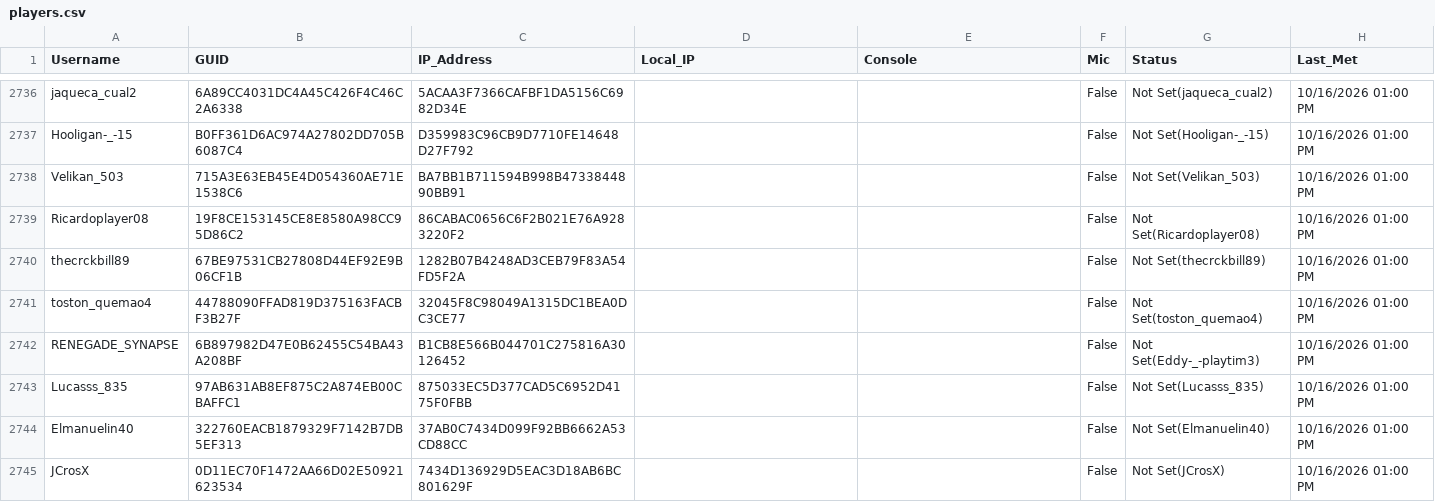
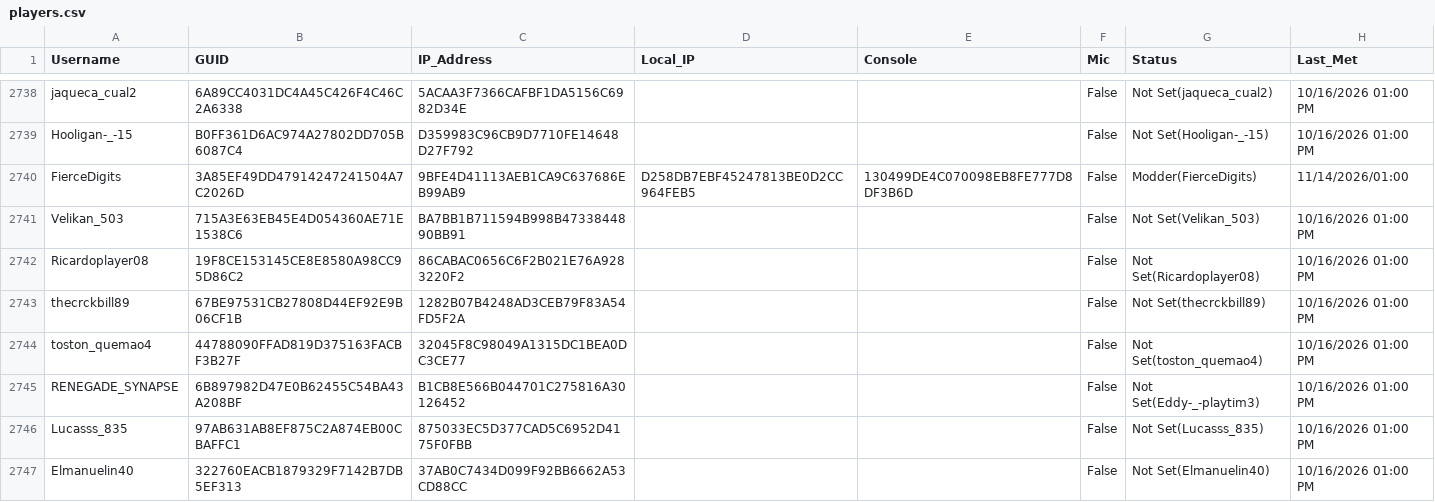
Before and after one commit to griffew/MW2Players, a CSV file: players.csv, drawn as a sheet; only a part is shown, gaps mark what is left out; the shorter side is filled out with more unchanged rows; the diff covers the shown part only.

```diff
--- a/players.csv
+++ b/players.csv
@@ -2737,2 +2739,3 @@ jaqueca_cual2,6A89CC4031DC4A45C426F4C46C2A6338,5ACAA3F7366CAFBF1DA5156C6982D34E,
 Hooligan-_-15,B0FF361D6AC974A27802DD705B6087C4,D359983C96CB9D7710FE14648D27F792,,,False,Not Set(Hooligan-_-15),10/16/2026 01:00 PM
+FierceDigits,3A85EF49DD47914247241504A7C2026D,9BFE4D41113AEB1CA9C637686EB99AB9,D258DB7EBF45247813BE0D2CC964FEB5,130499DE4C070098EB8FE777D8DF3B6D,False,Modder(FierceDigits),11/14/2026/01:00
 Velikan_503,715A3E63EB45E4D054360AE71E1538C6,BA7BB1B711594B998B4733844890BB91,,,False,Not Set(Velikan_503),10/16/2026 01:00 PM
```
Also changed, not shown: 12 added rows, 8 removed rows and 4 edited cells elsewhere in this file.
